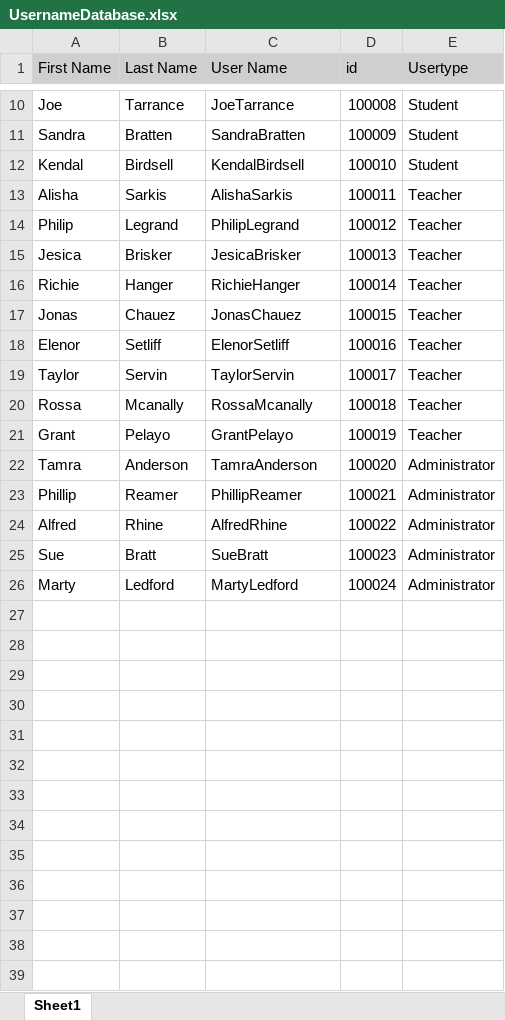
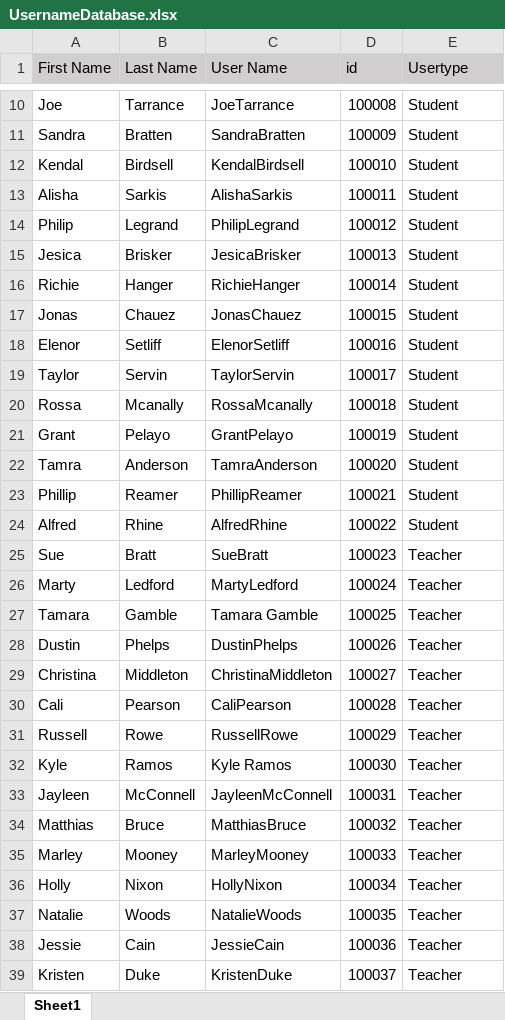
Before and after one commit to AdamBrauns/OnlineGradeBook, an Excel workbook: UsernameDatabase.xlsx, sheet Sheet1, drawn as a sheet; only a part is shown, gaps mark what is left out; values as stored, in another font and other column widths than the file's, no borders; table styles not drawn; the diff covers the shown part only; the diff names each change by its address in the sheet, - before the commit and + after, or states it on an @@ line.

Commit message:
Added more names to the table. Now there are 50.

```diff
--- a/UsernameDatabase.xlsx (sheet Sheet1)
+++ b/UsernameDatabase.xlsx (sheet Sheet1)
-E13:E21 (Usertype): Teacher
+E13:E21 (Usertype): Student
-E22:E24 (Usertype): Administrator
+E22:E24 (Usertype): Student
-E25:E26 (Usertype): Administrator
+E25:E26 (Usertype): Teacher
+row 27: Tamara | Gamble | Tamara Gamble | 100025 | Teacher
+row 28: Dustin | Phelps | DustinPhelps | 100026 | Teacher
+row 29: Christina | Middleton | ChristinaMiddleton | 100027 | Teacher
+row 30: Cali | Pearson | CaliPearson | 100028 | Teacher
+row 31: Russell | Rowe | RussellRowe | 100029 | Teacher
+row 32: Kyle | Ramos | Kyle Ramos | 100030 | Teacher
+row 33: Jayleen | McConnell | JayleenMcConnell | 100031 | Teacher
+row 34: Matthias | Bruce | MatthiasBruce | 100032 | Teacher
+row 35: Marley | Mooney | MarleyMooney | 100033 | Teacher
+row 36: Holly | Nixon | HollyNixon | 100034 | Teacher
+row 37: Natalie | Woods | NatalieWoods | 100035 | Teacher
+row 38: Jessie | Cain | JessieCain | 100036 | Teacher
+row 39: Kristen | Duke | KristenDuke | 100037 | Teacher
```
Also changed, not shown: 12 added rows elsewhere in this sheet.
